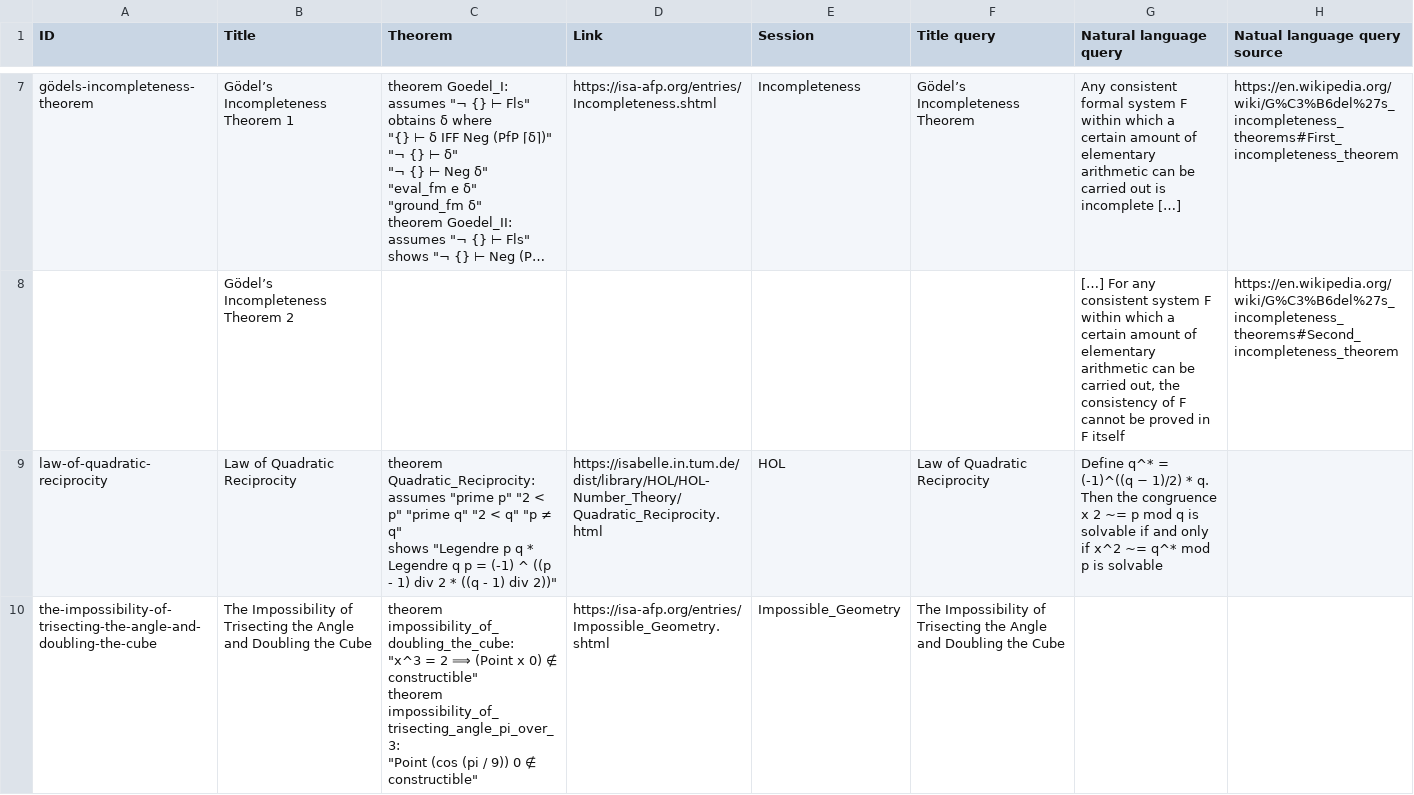
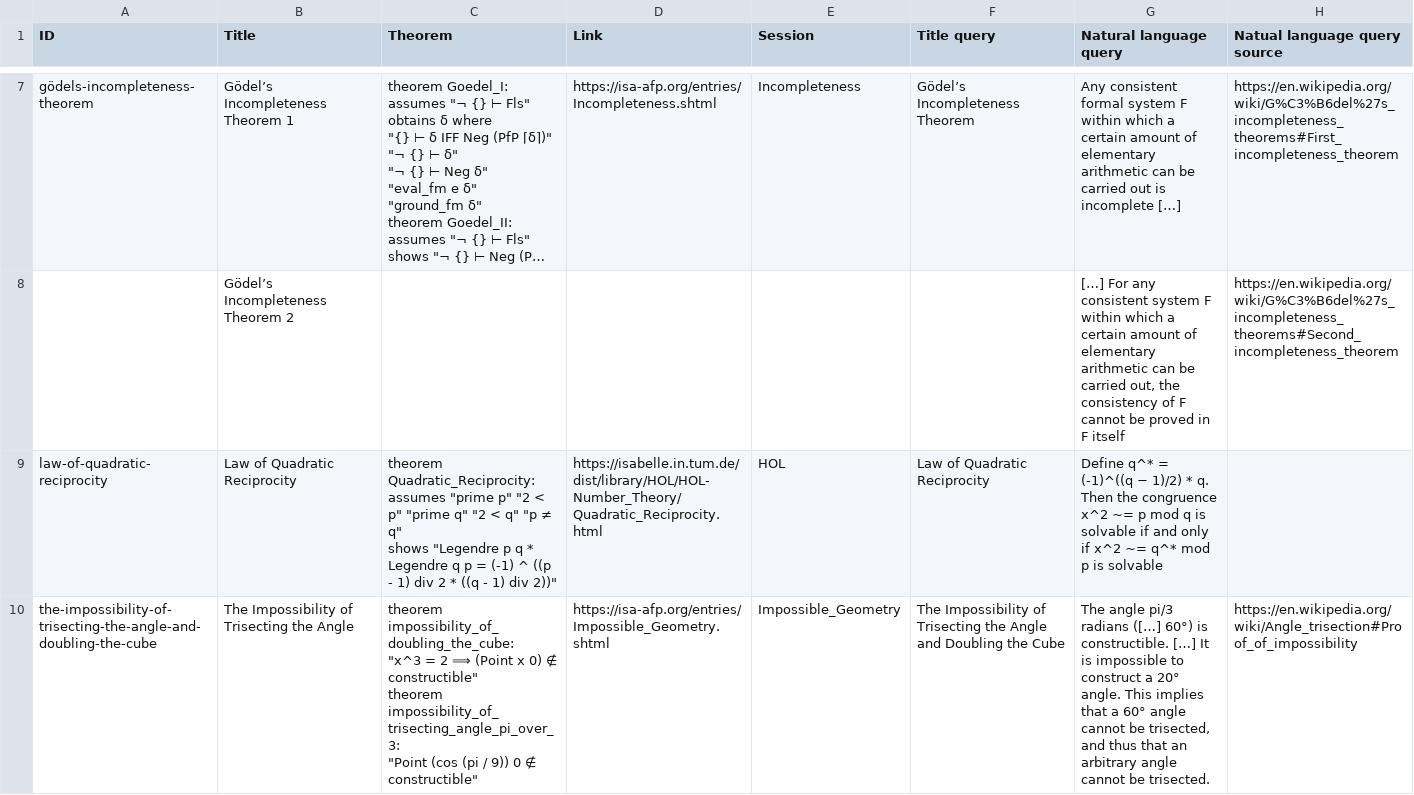
Before and after one commit to FabianK-Dev/IsaSearch, a CSV file: benchmark/benchmark.csv, drawn as a sheet; only a part is shown, gaps mark what is left out; long unchanged cells end in …; the diff covers the shown part only; the diff names each change by its address in the sheet, - before the commit and + after, or states it on an @@ line.

Commit message:
Add query

```diff
--- a/benchmark/benchmark.csv
+++ b/benchmark/benchmark.csv
-G9 (Natural language query): …the congruence x 2 ~= p…
+G9 (Natural language query): …the congruence x^2 ~= p…
-B10 (Title): …the Angle and Doubling the Cube
+B10 (Title): …the Angle
-G10 (Natural language query): (empty)
+G10 (Natural language query): The angle pi/3 radians ([…] 60°) is constructible. […] It is impossible to construct a 20° angle. This implies that a 60° angle cannot be trisected, and thus that an arbitrary angle cannot be trisected.
-H10 (Natual language query source): (empty)
+H10 (Natual language query source): https://en.wikipedia.org/wiki/Angle_trisection#Proof_of_impossibility
```
Also changed, not shown: 1 added row elsewhere in this file.
